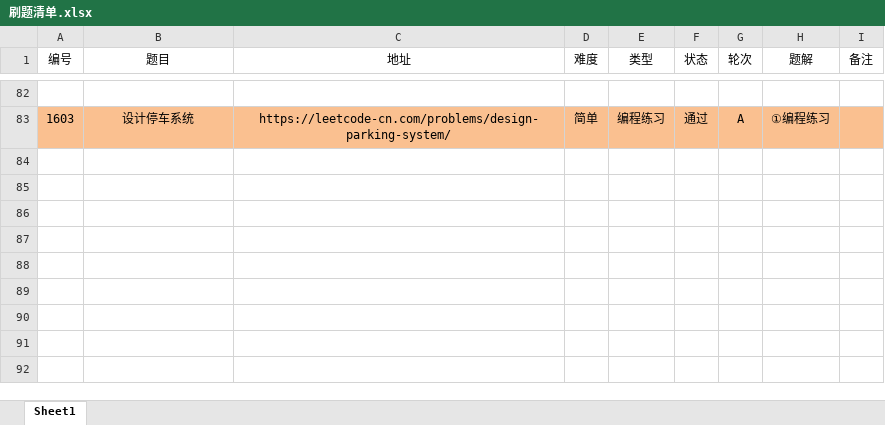
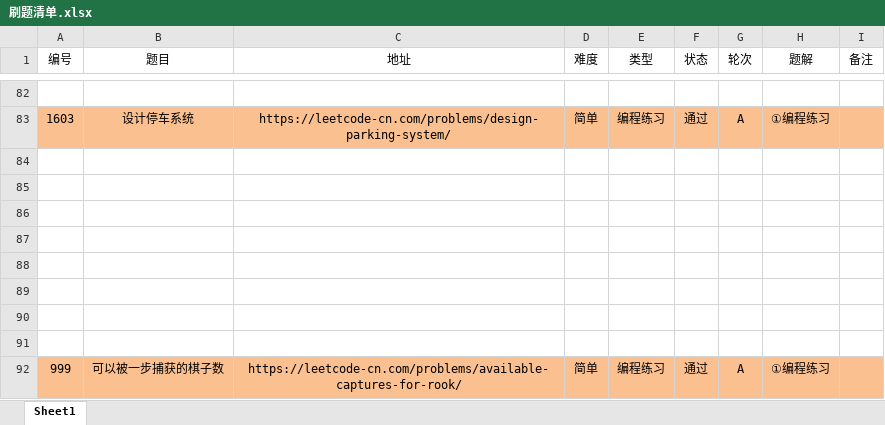
Before and after one commit to moonspiritacm/Leetcode-Java, an Excel workbook: notes/刷题清单.xlsx, sheet Sheet1, drawn as a sheet; only a part is shown, gaps mark what is left out; values as stored, in another font and other column widths than the file's, no borders; the diff names each change by its address in the sheet, - before the commit and + after, or states it on an @@ line.

Commit message:
Problem 0999 RA

```diff
--- a/notes/刷题清单.xlsx (sheet Sheet1)
+++ b/notes/刷题清单.xlsx (sheet Sheet1)
+row 84: (empty)
+row 85: (empty)
+row 86: (empty)
+row 87: (empty)
+row 88: (empty)
+row 89: (empty)
+row 90: (empty)
+row 91: (empty)
+row 92: 999 | 可以被一步捕获的棋子数 | https://leetcode-cn.com/problems/available-captures-for-rook/ | 简单 | 编程练习 | 通过 | A | ①编程练习
```
Also changed, not shown: 2 other files.
